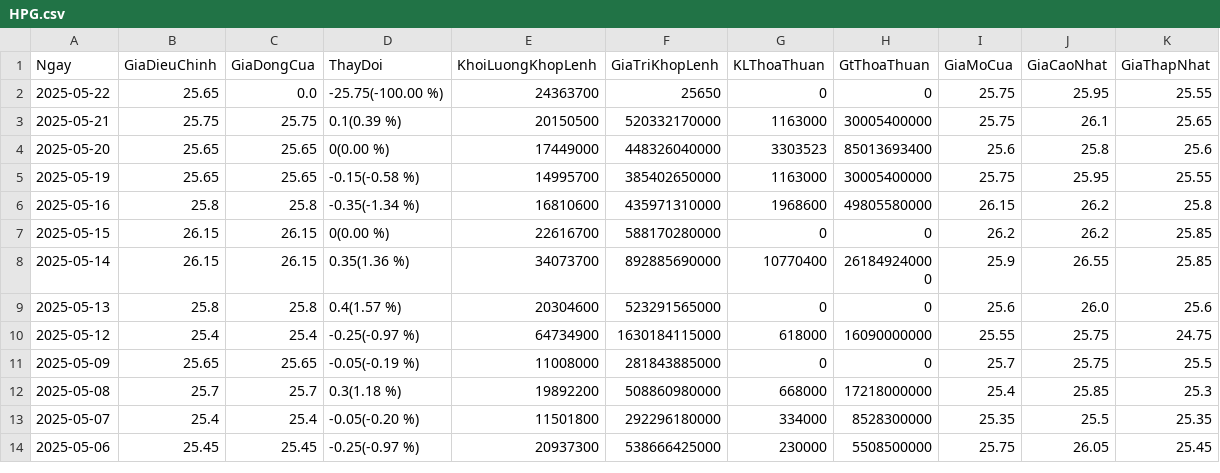
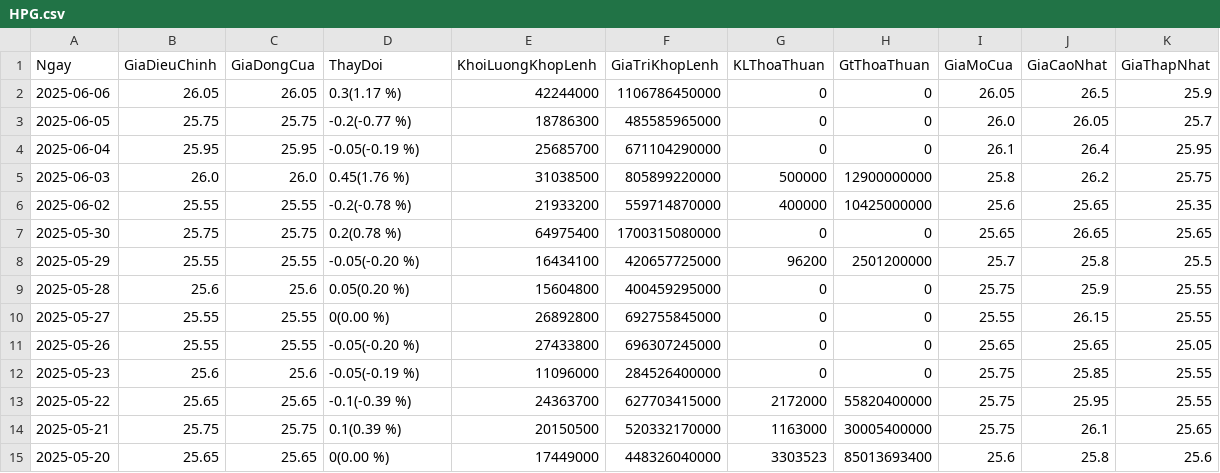
Before and after one commit to Nhubinh123/Portfolio, a CSV file: HPG.csv, drawn as a sheet; only a part is shown; the shorter side is filled out with more unchanged rows.

```diff
--- a/HPG.csv
+++ b/HPG.csv
@@ -1,3 +1,14 @@
 Ngay,GiaDieuChinh,GiaDongCua,ThayDoi,KhoiLuongKhopLenh,GiaTriKhopLenh,KLThoaThuan,GtThoaThuan,GiaMoCua,GiaCaoNhat,GiaThapNhat
-2025-05-22,25.65,0.0,-25.75(-100.00 %),24363700,25650,0,0,25.75,25.95,25.55
+2025-06-06,26.05,26.05,0.3(1.17 %),42244000,1106786450000,0,0,26.05,26.5,25.9
+2025-06-05,25.75,25.75,-0.2(-0.77 %),18786300,485585965000,0,0,26.0,26.05,25.7
+2025-06-04,25.95,25.95,-0.05(-0.19 %),25685700,671104290000,0,0,26.1,26.4,25.95
+2025-06-03,26.0,26.0,0.45(1.76 %),31038500,805899220000,500000,12900000000,25.8,26.2,25.75
+2025-06-02,25.55,25.55,-0.2(-0.78 %),21933200,559714870000,400000,10425000000,25.6,25.65,25.35
+2025-05-30,25.75,25.75,0.2(0.78 %),64975400,1700315080000,0,0,25.65,26.65,25.65
+2025-05-29,25.55,25.55,-0.05(-0.20 %),16434100,420657725000,96200,2501200000,25.7,25.8,25.5
+2025-05-28,25.6,25.6,0.05(0.20 %),15604800,400459295000,0,0,25.75,25.9,25.55
+2025-05-27,25.55,25.55,0(0.00 %),26892800,692755845000,0,0,25.55,26.15,25.55
+2025-05-26,25.55,25.55,-0.05(-0.20 %),27433800,696307245000,0,0,25.65,25.65,25.05
+2025-05-23,25.6,25.6,-0.05(-0.19 %),11096000,284526400000,0,0,25.75,25.85,25.55
+2025-05-22,25.65,25.65,-0.1(-0.39 %),24363700,627703415000,2172000,55820400000,25.75,25.95,25.55
 2025-05-21,25.75,25.75,0.1(0.39 %),20150500,520332170000,1163000,30005400000,25.75,26.1,25.65
```
Also changed, not shown: FPT.csv, MWG.csv, 12 other files.
